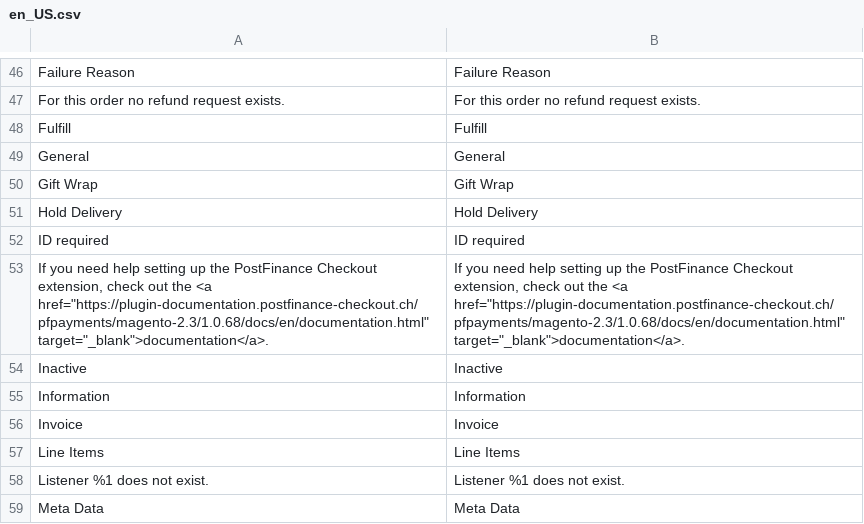
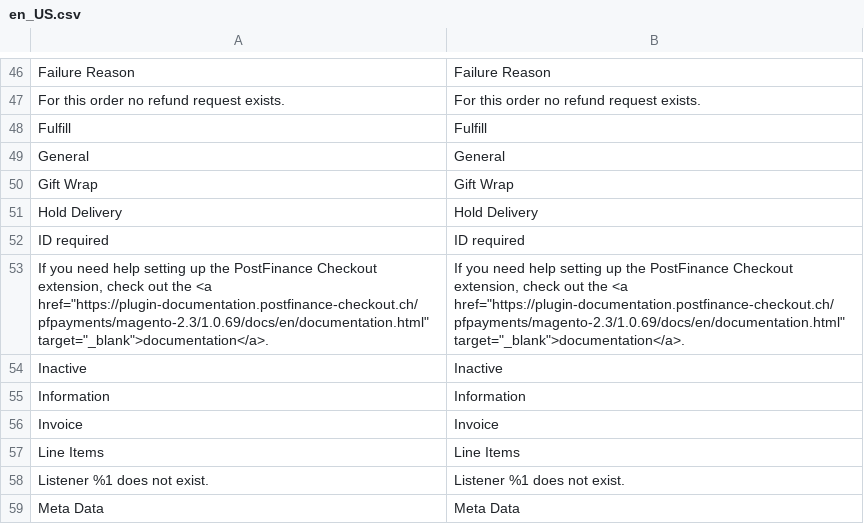
Before and after one commit to versa-dev/CE-mirror, a CSV file: i18n/en_US.csv, drawn as a sheet; only a part is shown, gaps mark what is left out.

```diff
--- a/i18n/en_US.csv
+++ b/i18n/en_US.csv
@@ -52,3 +52,3 @@
 "ID required","ID required"
-"If you need help setting up the PostFinance Checkout extension, check out the <a href=""https://plugin-documentation.postfinance-checkout.ch/pfpayments/magento-2.3/1.0.68/docs/en/documentation.html"" target=""_blank"">documentation</a>.","If you need help setting up the PostFinance Checkout extension, check out the <a href=""https://plugin-documentation.postfinance-checkout.ch/pfpayments/magento-2.3/1.0.68/docs/en/documentation.html"" target=""_blank"">documentation</a>."
+"If you need help setting up the PostFinance Checkout extension, check out the <a href=""https://plugin-documentation.postfinance-checkout.ch/pfpayments/magento-2.3/1.0.69/docs/en/documentation.html"" target=""_blank"">documentation</a>.","If you need help setting up the PostFinance Checkout extension, check out the <a href=""https://plugin-documentation.postfinance-checkout.ch/pfpayments/magento-2.3/1.0.69/docs/en/documentation.html"" target=""_blank"">documentation</a>."
 "Inactive","Inactive"
```
Also changed, not shown: i18n/de_DE.csv, 6 other files.
